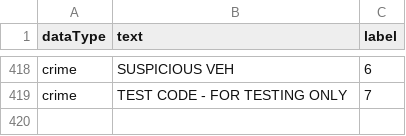
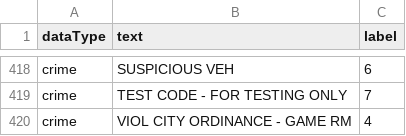
Before and after one commit to 311crimemap/nuisancemaps, a CSV file: classifier/data/austin/labeled_crime.csv, drawn as a sheet; only a part is shown, gaps mark what is left out.

Commit message:
Topic/data/austin csv init (#86)
* add atx csv source_config.json

* update any missing text categories

```diff
--- a/classifier/data/austin/labeled_crime.csv
+++ b/classifier/data/austin/labeled_crime.csv
@@ -419 +419,2 @@ crime,SUSPICIOUS VEH,6
 crime,TEST CODE - FOR TESTING ONLY,7
+crime,VIOL CITY ORDINANCE -  GAME RM,4
```
Also changed, not shown: 1 other file.
